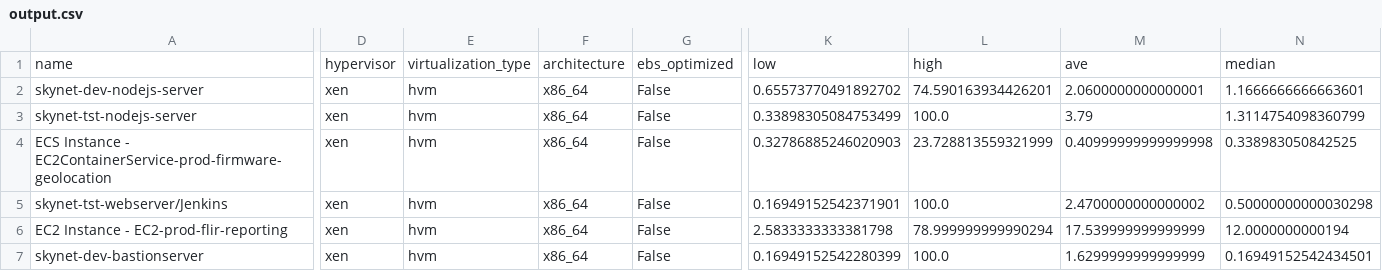
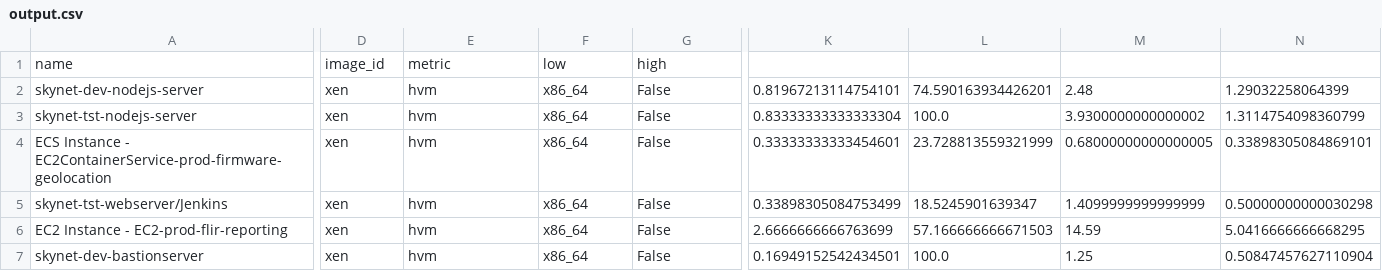
Before and after one commit to tuhincicd/pythonmetricscsv, a CSV file: output.csv, drawn as a sheet; only a part is shown, gaps mark what is left out; the diff covers the shown part only; the diff names each change by its address in the sheet, - before the commit and + after, or states it on an @@ line.

Commit message:
up03

```diff
--- a/output.csv
+++ b/output.csv
-D1: hypervisor
+D1: image_id
-E1: virtualization_type
+E1: metric
-F1: architecture
+F1: low
-G1: ebs_optimized
+G1: high
-K1: low
+K1: (empty)
-L1: high
+L1: (empty)
-M1: ave
+M1: (empty)
-N1: median
+N1: (empty)
-K2: 0.65573770491892702
+K2: 0.81967213114754101
-M2: 2.0600000000000001
+M2: 2.48
-N2: 1.1666666666663601
+N2: 1.29032258064399
-K3: 0.33898305084753499
+K3: 0.83333333333333304
-M3: 3.79
+M3: 3.9300000000000002
-K4: 0.32786885246020903
+K4: 0.33333333333454601
-M4: 0.40999999999999998
+M4: 0.68000000000000005
-N4: 0.338983050842525
+N4: 0.33898305084869101
-K5: 0.16949152542371901
+K5: 0.33898305084753499
-L5: 100.0
+L5: 18.5245901639347
-M5: 2.4700000000000002
+M5: 1.4099999999999999
-K6: 2.5833333333381798
+K6: 2.6666666666763699
-L6: 78.999999999990294
+L6: 57.166666666671503
-M6: 17.539999999999999
+M6: 14.59
-N6: 12.0000000000194
+N6: 5.0416666666668295
-K7: 0.16949152542280399
+K7: 0.16949152542434501
-M7: 1.6299999999999999
+M7: 1.25
-N7: 0.16949152542434501
+N7: 0.50847457627110904
```
Also changed, not shown: 23 edited cells elsewhere in this file.
